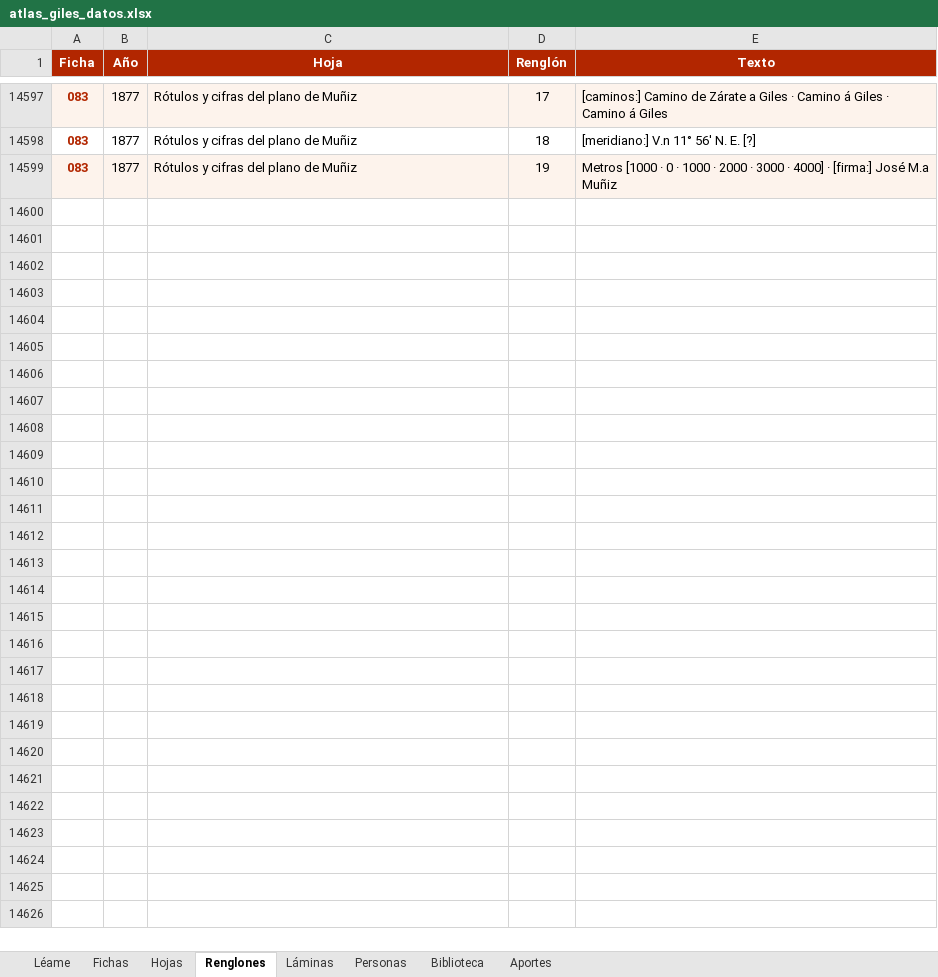
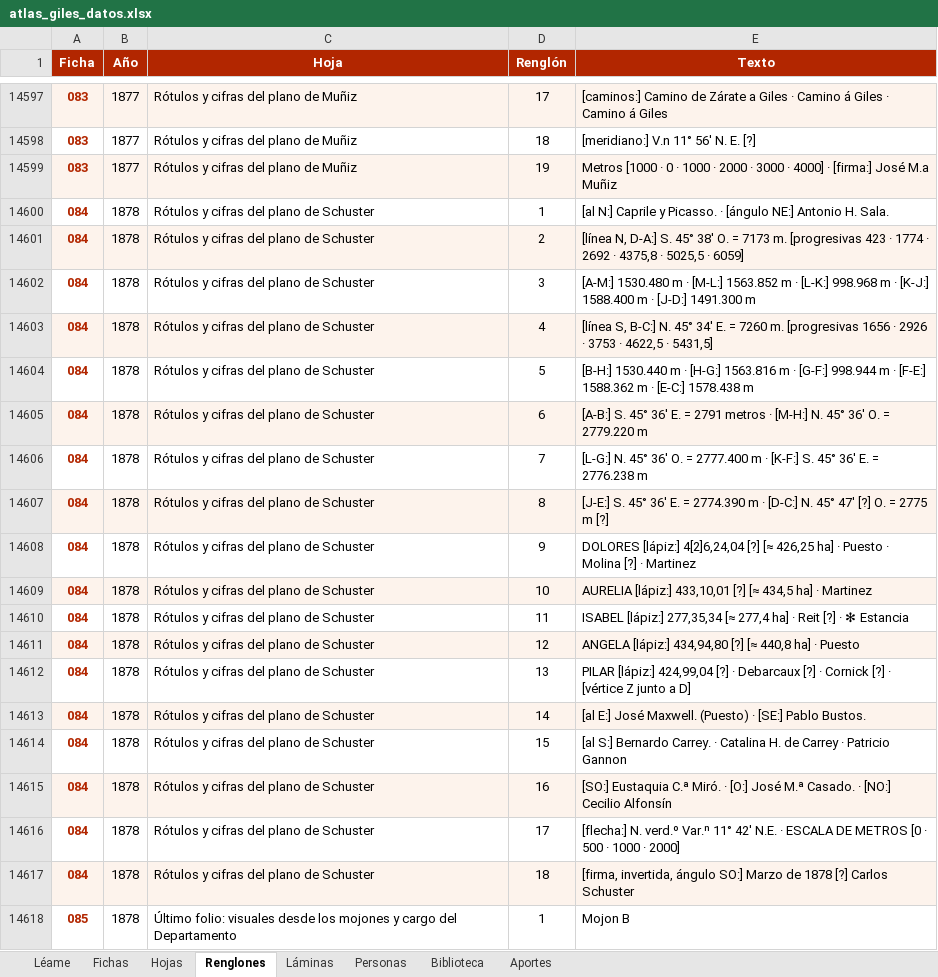
Before and after one commit to surtecto/atlas-mensuras-giles, an Excel workbook: descargas/atlas_giles_datos.xlsx, sheet Renglones, drawn as a sheet; only a part is shown, gaps mark what is left out; values as stored, in another font and other column widths than the file's, no borders; the diff covers the shown part only; the diff names each change by its address in the sheet, - before the commit and + after, or states it on an @@ line.

```diff
--- a/descargas/atlas_giles_datos.xlsx (sheet Renglones)
+++ b/descargas/atlas_giles_datos.xlsx (sheet Renglones)
+row 14600: 084 | 1878 | Rótulos y cifras del plano de Schuster | 1 | [al N:] Caprile y Picasso. · [ángulo NE:] Antonio H. Sala.
+row 14601: 084 | 1878 | Rótulos y cifras del plano de Schuster | 2 | [línea N, D-A:] S. 45° 38′ O. = 7173 m. [progresivas 423 · 1774 · 2692 · 4375,8 · 5025,5 · 6059]
+row 14602: 084 | 1878 | Rótulos y cifras del plano de Schuster | 3 | [A-M:] 1530.480 m · [M-L:] 1563.852 m · [L-K:] 998.968 m · [K-J:] 1588.400 m · [J-D:] 1491.300 m
+row 14603: 084 | 1878 | Rótulos y cifras del plano de Schuster | 4 | [línea S, B-C:] N. 45° 34′ E. = 7260 m. [progresivas 1656 · 2926 · 3753 · 4622,5 · 5431,5]
+row 14604: 084 | 1878 | Rótulos y cifras del plano de Schuster | 5 | [B-H:] 1530.440 m · [H-G:] 1563.816 m · [G-F:] 998.944 m · [F-E:] 1588.362 m · [E-C:] 1578.438 m
+row 14605: 084 | 1878 | Rótulos y cifras del plano de Schuster | 6 | [A-B:] S. 45° 36′ E. = 2791 metros · [M-H:] N. 45° 36′ O. = 2779.220 m
+row 14606: 084 | 1878 | Rótulos y cifras del plano de Schuster | 7 | [L-G:] N. 45° 36′ O. = 2777.400 m · [K-F:] S. 45° 36′ E. = 2776.238 m
+row 14607: 084 | 1878 | Rótulos y cifras del plano de Schuster | 8 | [J-E:] S. 45° 36′ E. = 2774.390 m · [D-C:] N. 45° 47′ [?] O. = 2775 m [?]
+row 14608: 084 | 1878 | Rótulos y cifras del plano de Schuster | 9 | DOLORES [lápiz:] 4[2]6,24,04 [?] [≈ 426,25 ha] · Puesto · Molina [?] · Martinez
+row 14609: 084 | 1878 | Rótulos y cifras del plano de Schuster | 10 | AURELIA [lápiz:] 433,10,01 [?] [≈ 434,5 ha] · Martinez
+row 14610: 084 | 1878 | Rótulos y cifras del plano de Schuster | 11 | ISABEL [lápiz:] 277,35,34 [≈ 277,4 ha] · Reit [?] · ✻ Estancia
+row 14611: 084 | 1878 | Rótulos y cifras del plano de Schuster | 12 | ANGELA [lápiz:] 434,94,80 [?] [≈ 440,8 ha] · Puesto
+row 14612: 084 | 1878 | Rótulos y cifras del plano de Schuster | 13 | PILAR [lápiz:] 424,99,04 [?] · Debarcaux [?] · Cornick [?] · [vértice Z junto a D]
+row 14613: 084 | 1878 | Rótulos y cifras del plano de Schuster | 14 | [al E:] José Maxwell. (Puesto) · [SE:] Pablo Bustos.
+row 14614: 084 | 1878 | Rótulos y cifras del plano de Schuster | 15 | [al S:] Bernardo Carrey. · Catalina H. de Carrey · Patricio Gannon
+row 14615: 084 | 1878 | Rótulos y cifras del plano de Schuster | 16 | [SO:] Eustaquia C.ª Miró. · [O:] José M.ª Casado. · [NO:] Cecilio Alfonsín
+row 14616: 084 | 1878 | Rótulos y cifras del plano de Schuster | 17 | [flecha:] N. verd.º Var.ⁿ 11° 42′ N.E. · ESCALA DE METROS [0 · 500 · 1000 · 2000]
+row 14617: 084 | 1878 | Rótulos y cifras del plano de Schuster | 18 | [firma, invertida, ángulo SO:] Marzo de 1878 [?] Carlos Schuster
+row 14618: 085 | 1878 | Último folio: visuales desde los mojones y cargo del Departamento | 1 | Mojon B
```
Also changed, not shown: 103 added rows elsewhere in this sheet, sheet Personas, sheet Fichas, sheet Láminas, sheet Hojas, sheet Léame, 32 other files.
